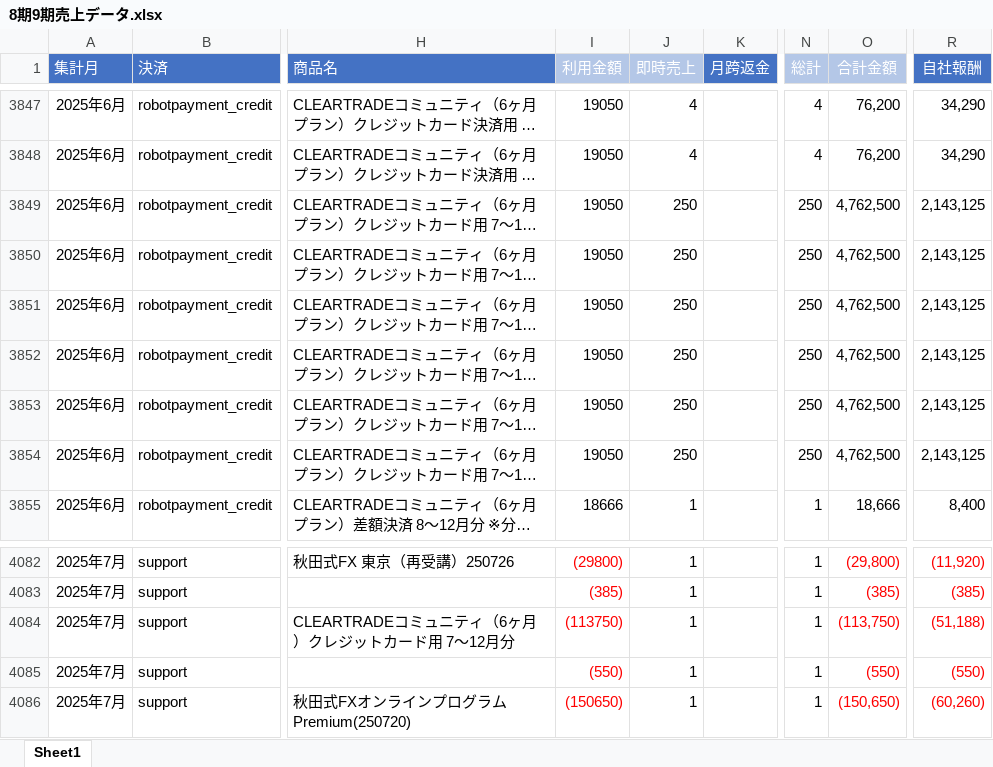
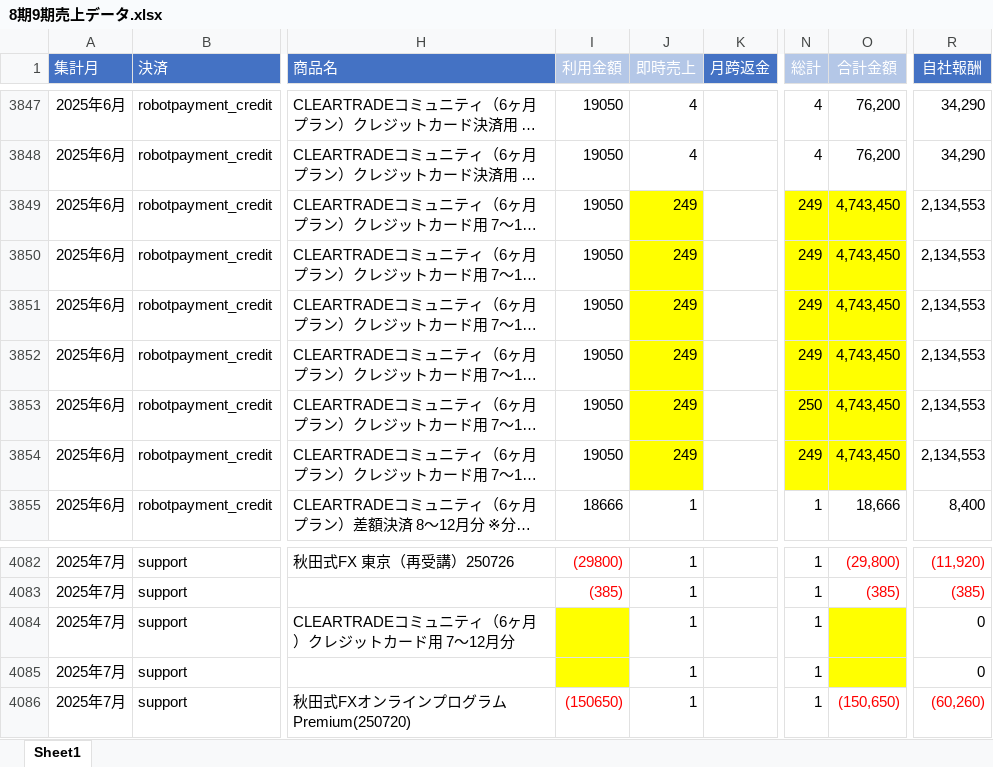
Before and after one commit to resazm/RES, an Excel workbook: 8期9期売上データ.xlsx, sheet Sheet1, drawn as a sheet; only a part is shown, gaps mark what is left out; long unchanged cells end in …; values as stored, in another font and other column widths than the file's, no borders; table styles not drawn; the diff names each change by its address in the sheet, - before the commit and + after, or states it on an @@ line.

```diff
--- a/8期9期売上データ.xlsx (sheet Sheet1)
+++ b/8期9期売上データ.xlsx (sheet Sheet1)
-J3849:J3854 (即時売上): 250
+J3849:J3854 (即時売上): 249
-J3849:J3854 fill: none
+J3849:J3854 fill: #FFFF00
-N3849:N3852 (総計): 250
+N3849:N3852 (総計): 249
-N3849:O3854 fill: none
+N3849:O3854 fill: #FFFF00
-O3849:O3854 (合計金額): 4,762,500
+O3849:O3854 (合計金額): 4,743,450
-R3849:R3854 (自社報酬): 2,143,125
+R3849:R3854 (自社報酬): 2,134,553
-N3854 (総計): 250
+N3854 (総計): 249
-I4084 (利用金額): (113750)
+I4084 (利用金額): (empty)
-I4084:I4085 fill: none
+I4084:I4085 fill: #FFFF00
-O4084 (合計金額): (113,750)
+O4084 (合計金額): (empty)
-O4084:O4085 fill: none
+O4084:O4085 fill: #FFFF00
-R4084 (自社報酬): (51,188)
+R4084 (自社報酬): 0
-R4084:R4085 text colour: #FF0000
+R4084:R4085 text colour: black
-I4085 (利用金額): (550)
+I4085 (利用金額): (empty)
-O4085 (合計金額): (550)
+O4085 (合計金額): (empty)
-R4085 (自社報酬): (550)
+R4085 (自社報酬): 0
```
Also changed, not shown: ジオコーディング.xlsx, 顧客DB.xlsx, 1 other file.
